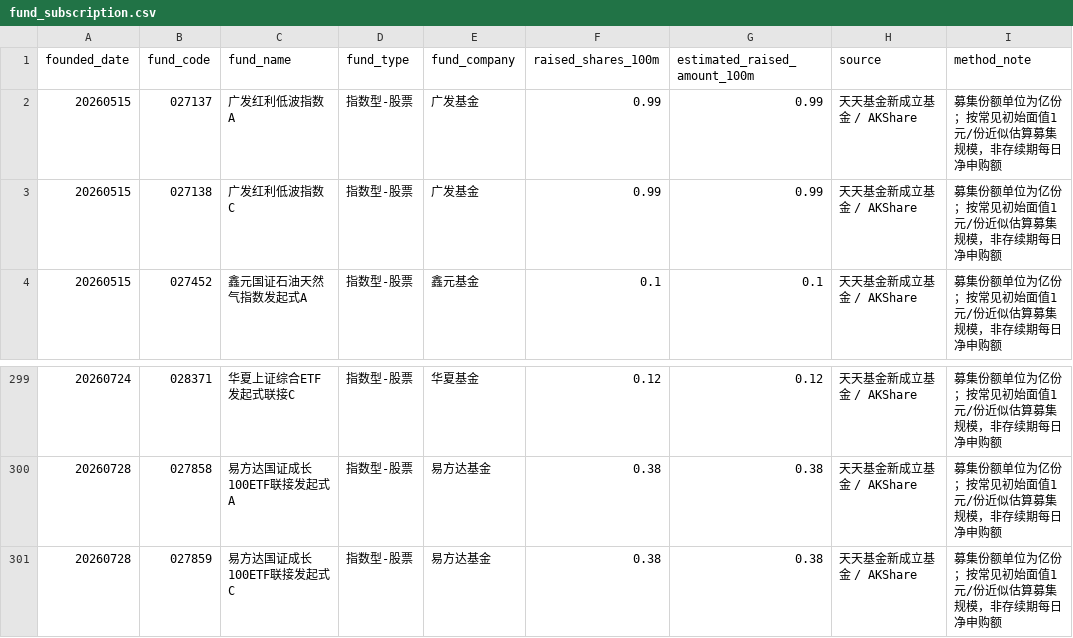
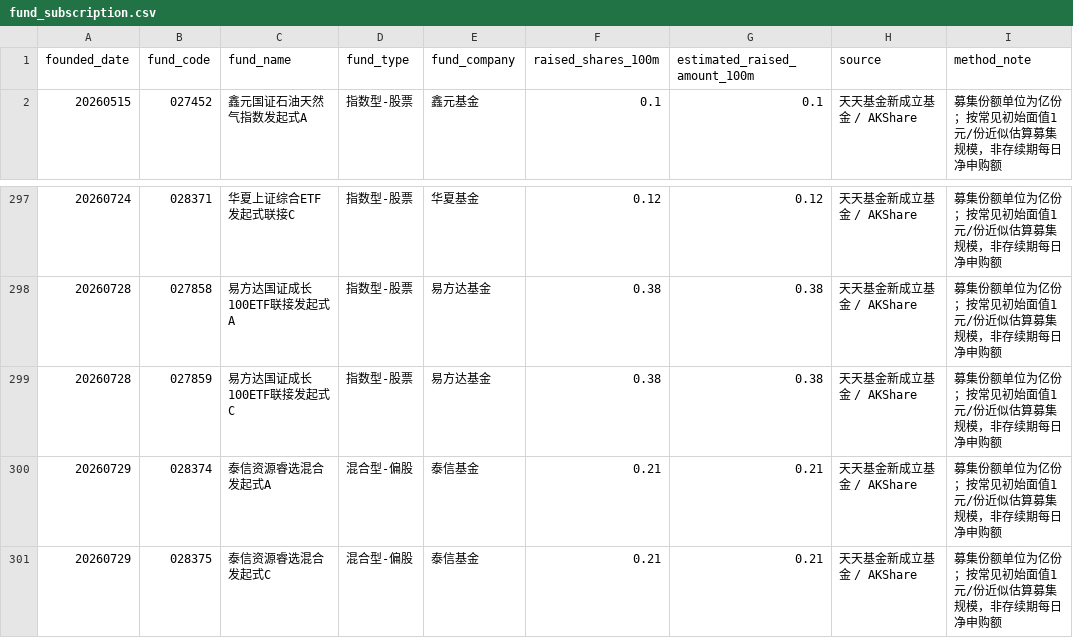
Before and after one commit to littlepeachh/macroscope-dashboard-v9, a CSV file: data/fund_subscription.csv, drawn as a sheet; only a part is shown, gaps mark what is left out; removed rows and columns are numbered as before the commit, all else as after; the diff names each change by its address in the sheet, - before the commit and + after, or states it on an @@ line.

```diff
--- a/data/fund_subscription.csv
+++ b/data/fund_subscription.csv
-row 2: 20260515 | 027137 | 广发红利低波指数A | 指数型-股票 | 广发基金 | 0.99 | 0.99 | 天天基金新成立基金 / AKShare | 募集份额单位为亿份；按常见初始面值1元/份近似估算募集规模，非存续期每日净申购额
-row 3: 20260515 | 027138 | 广发红利低波指数C | 指数型-股票 | 广发基金 | 0.99 | 0.99 | 天天基金新成立基金 / AKShare | 募集份额单位为亿份；按常见初始面值1元/份近似估算募集规模，非存续期每日净申购额
+row 300: 20260729 | 028374 | 泰信资源睿选混合发起式A | 混合型-偏股 | 泰信基金 | 0.21 | 0.21 | 天天基金新成立基金 / AKShare | 募集份额单位为亿份；按常见初始面值1元/份近似估算募集规模，非存续期每日净申购额
+row 301: 20260729 | 028375 | 泰信资源睿选混合发起式C | 混合型-偏股 | 泰信基金 | 0.21 | 0.21 | 天天基金新成立基金 / AKShare | 募集份额单位为亿份；按常见初始面值1元/份近似估算募集规模，非存续期每日净申购额
```
Also changed, not shown: data/macro.csv, 2 other files.
